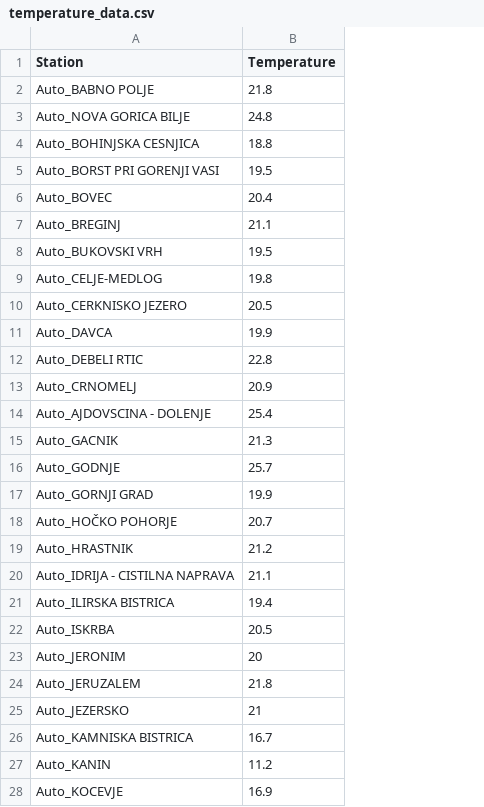
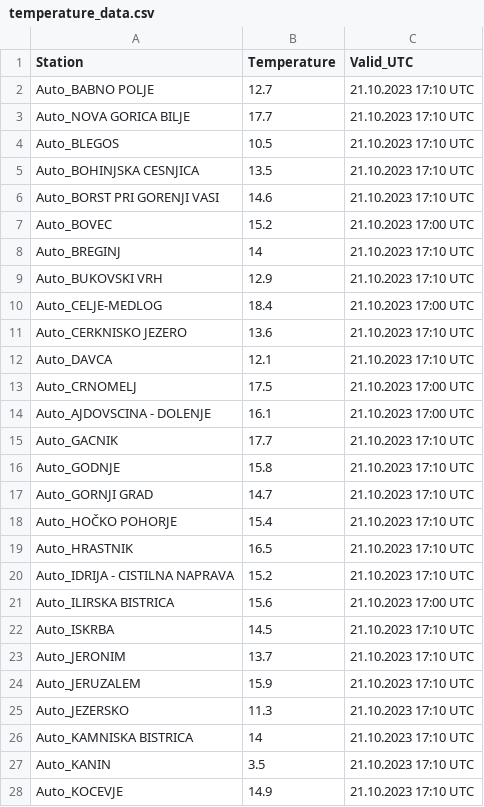
Before and after one commit to AmadejKrepek/Icon-d2, a CSV file: 73_write_arso_auto_station_data/temperature_data.csv, drawn as a sheet; only a part is shown; removed rows and columns are numbered as before the commit, all else as after; the diff covers the shown part only; the diff names each change by its address in the sheet, - before the commit and + after, or states it on an @@ line.

Commit message:
fixed with updated code that works

```diff
--- a/73_write_arso_auto_station_data/temperature_data.csv
+++ b/73_write_arso_auto_station_data/temperature_data.csv
+column C (Valid_UTC), rows 2-3: 21.10.2023 17:10 UTC | 21.10.2023 17:10 UTC; rows 5-28: 21.10.2023 17:10 UTC | 21.10.2023 17:10 UTC | 21.10.2023 17:00 UTC | 21.10.2023 17:10 UTC | 21.10.2023 17:10 UTC | 21.10.2023 17:00 UTC | 21.10.2023 17:10 UTC | 21.10.2023 17:10 UTC | 21.10.2023 17:00 UTC | 21.10.2023 17:00 UTC | 21.10.2023 17:10 UTC | 21.10.2023 17:10 UTC | 21.10.2023 17:10 UTC | 21.10.2023 17:10 UTC | 21.10.2023 17:10 UTC | 21.10.2023 17:10 UTC | 21.10.2023 17:00 UTC | 21.10.2023 17:10 UTC | 21.10.2023 17:10 UTC | 21.10.2023 17:10 UTC | 21.10.2023 17:10 UTC | 21.10.2023 17:10 UTC | 21.10.2023 17:10 UTC | 21.10.2023 17:10 UTC
-B2 (Temperature): 21.8
+B2 (Temperature): 12.7
-B3 (Temperature): 24.8
+B3 (Temperature): 17.7
+row 4: Auto_BLEGOS | 10.5 | 21.10.2023 17:10 UTC
-B5 (Temperature): 18.8
+B5 (Temperature): 13.5
-B6 (Temperature): 19.5
+B6 (Temperature): 14.6
-B7 (Temperature): 20.4
+B7 (Temperature): 15.2
-B8 (Temperature): 21.1
+B8 (Temperature): 14
-B9 (Temperature): 19.5
+B9 (Temperature): 12.9
-B10 (Temperature): 19.8
+B10 (Temperature): 18.4
-B11 (Temperature): 20.5
+B11 (Temperature): 13.6
-B12 (Temperature): 19.9
+B12 (Temperature): 12.1
-row 12: Auto_DEBELI RTIC | 22.8
-B13 (Temperature): 20.9
+B13 (Temperature): 17.5
-B14 (Temperature): 25.4
+B14 (Temperature): 16.1
-B15 (Temperature): 21.3
+B15 (Temperature): 17.7
-B16 (Temperature): 25.7
+B16 (Temperature): 15.8
-B17 (Temperature): 19.9
+B17 (Temperature): 14.7
-B18 (Temperature): 20.7
+B18 (Temperature): 15.4
-B19 (Temperature): 21.2
+B19 (Temperature): 16.5
-B20 (Temperature): 21.1
+B20 (Temperature): 15.2
-B21 (Temperature): 19.4
+B21 (Temperature): 15.6
-B22 (Temperature): 20.5
+B22 (Temperature): 14.5
-B23 (Temperature): 20
+B23 (Temperature): 13.7
-B24 (Temperature): 21.8
+B24 (Temperature): 15.9
-B25 (Temperature): 21
+B25 (Temperature): 11.3
-B26 (Temperature): 16.7
+B26 (Temperature): 14
-B27 (Temperature): 11.2
+B27 (Temperature): 3.5
-B28 (Temperature): 16.9
+B28 (Temperature): 14.9
```
Also changed, not shown: 1 added row, 2 removed rows and 93 edited cells elsewhere in this file.
